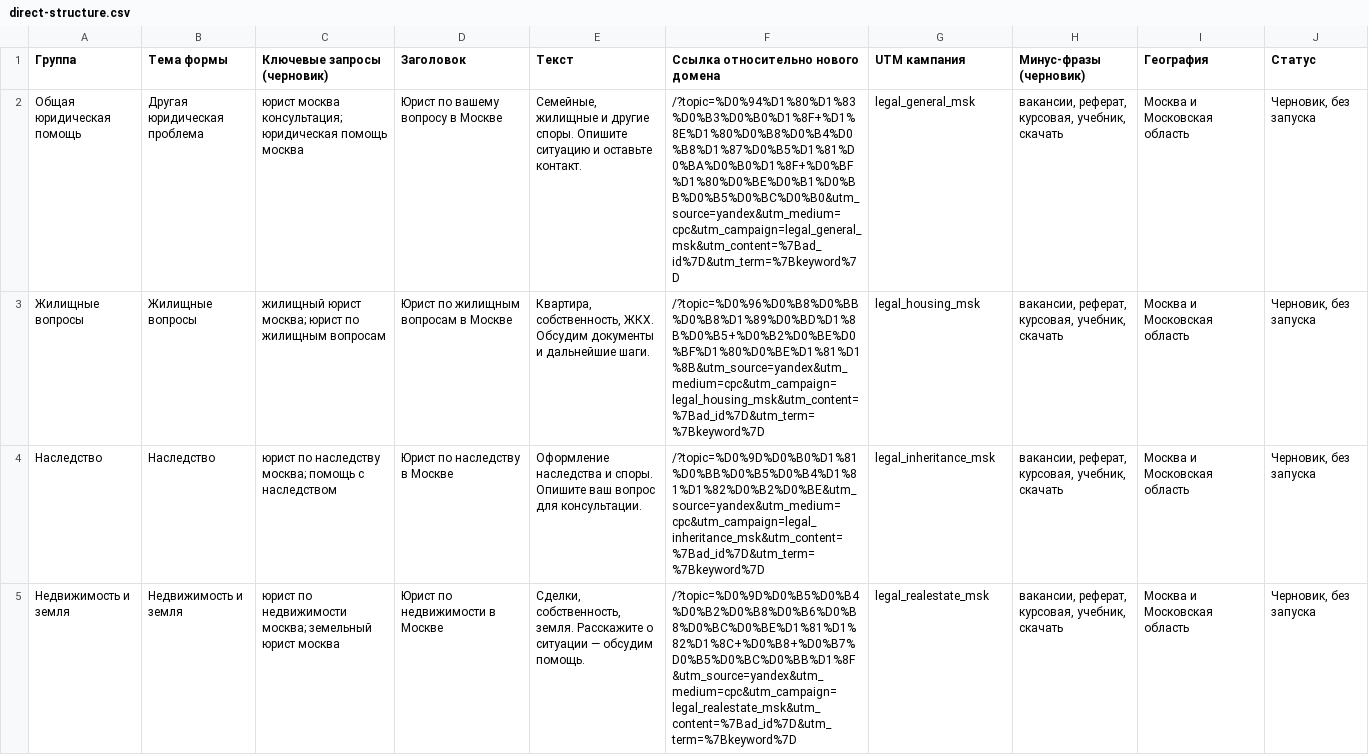
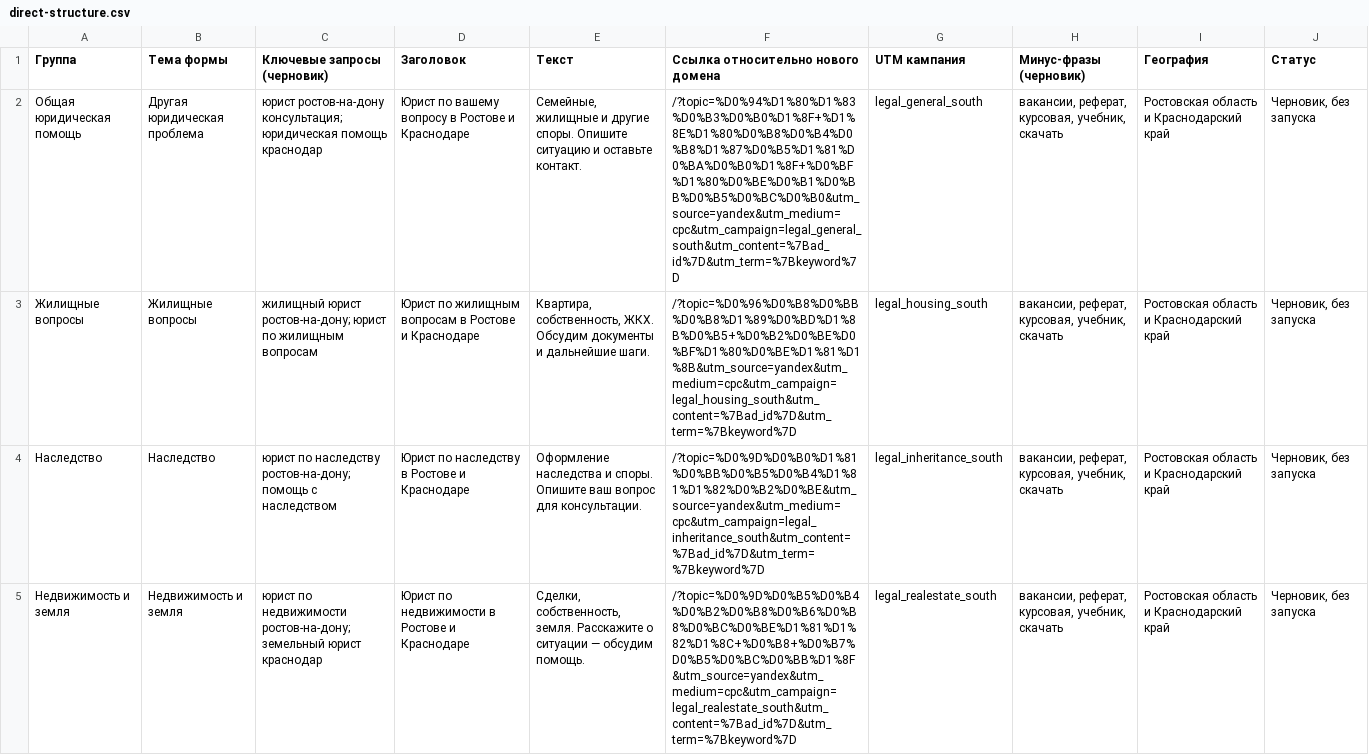
Before and after one commit to DSLitvinov1/my_first_repo, a CSV file: sites/oleg-universal-landing/seo/direct-structure.csv, drawn as a sheet; only a part is shown; the diff covers the shown part only; the diff names each change by its address in the sheet, - before the commit and + after, or states it on an @@ line.

Commit message:
feat(oleg): target Rostov and Krasnodar in first landing

```diff
--- a/sites/oleg-universal-landing/seo/direct-structure.csv
+++ b/sites/oleg-universal-landing/seo/direct-structure.csv
-C2 (Ключевые запросы (черновик)): юрист москва консультация; юридическая помощь москва
+C2 (Ключевые запросы (черновик)): юрист ростов-на-дону консультация; юридическая помощь краснодар
-D2 (Заголовок): Юрист по вашему вопросу в Москве
+D2 (Заголовок): Юрист по вашему вопросу в Ростове и Краснодаре
-F2: /?topic=%D0%94%D1%80%D1%83%D0%B3%D0%B0%D1%8F+%D1%8E%D1%80%D0%B8%D0%B4%D0%B8%D1%87%D0%B5%D1%81%D0%BA%D0%B0%D1%8F+%D0%BF%D1%80%D0%BE%D0%B1%D0%BB%D0%B5%D0%BC%D0%B0&utm_source=yandex&utm_medium=cpc&utm_campaign=legal_general_msk&utm_content=%7Bad_id%7D&utm_term=%7Bkeyword%7D
+F2: /?topic=%D0%94%D1%80%D1%83%D0%B3%D0%B0%D1%8F+%D1%8E%D1%80%D0%B8%D0%B4%D0%B8%D1%87%D0%B5%D1%81%D0%BA%D0%B0%D1%8F+%D0%BF%D1%80%D0%BE%D0%B1%D0%BB%D0%B5%D0%BC%D0%B0&utm_source=yandex&utm_medium=cpc&utm_campaign=legal_general_south&utm_content=%7Bad_id%7D&utm_term=%7Bkeyword%7D
-G2 (UTM кампания): legal_general_msk
+G2 (UTM кампания): legal_general_south
-I2:I5 (География): Москва и Московская область
+I2:I5 (География): Ростовская область и Краснодарский край
-C3 (Ключевые запросы (черновик)): жилищный юрист москва; юрист по…
+C3 (Ключевые запросы (черновик)): жилищный юрист ростов-на-дону; юрист по…
-D3 (Заголовок): Юрист по жилищным вопросам в Москве
+D3 (Заголовок): Юрист по жилищным вопросам в Ростове и Краснодаре
-F3: /?topic=%D0%96%D0%B8%D0%BB%D0%B8%D1%89%D0%BD%D1%8B%D0%B5+%D0%B2%D0%BE%D0%BF%D1%80%D0%BE%D1%81%D1%8B&utm_source=yandex&utm_medium=cpc&utm_campaign=legal_housing_msk&utm_content=%7Bad_id%7D&utm_term=%7Bkeyword%7D
+F3: /?topic=%D0%96%D0%B8%D0%BB%D0%B8%D1%89%D0%BD%D1%8B%D0%B5+%D0%B2%D0%BE%D0%BF%D1%80%D0%BE%D1%81%D1%8B&utm_source=yandex&utm_medium=cpc&utm_campaign=legal_housing_south&utm_content=%7Bad_id%7D&utm_term=%7Bkeyword%7D
-G3 (UTM кампания): legal_housing_msk
+G3 (UTM кампания): legal_housing_south
-C4 (Ключевые запросы (черновик)): …по наследству москва; помощь с…
+C4 (Ключевые запросы (черновик)): …по наследству ростов-на-дону; помощь с…
-D4 (Заголовок): Юрист по наследству в Москве
+D4 (Заголовок): Юрист по наследству в Ростове и Краснодаре
-F4: /?topic=%D0%9D%D0%B0%D1%81%D0%BB%D0%B5%D0%B4%D1%81%D1%82%D0%B2%D0%BE&utm_source=yandex&utm_medium=cpc&utm_campaign=legal_inheritance_msk&utm_content=%7Bad_id%7D&utm_term=%7Bkeyword%7D
+F4: /?topic=%D0%9D%D0%B0%D1%81%D0%BB%D0%B5%D0%B4%D1%81%D1%82%D0%B2%D0%BE&utm_source=yandex&utm_medium=cpc&utm_campaign=legal_inheritance_south&utm_content=%7Bad_id%7D&utm_term=%7Bkeyword%7D
-G4 (UTM кампания): legal_inheritance_msk
+G4 (UTM кампания): legal_inheritance_south
-C5 (Ключевые запросы (черновик)): …по недвижимости москва; земельный юрист москва
+C5 (Ключевые запросы (черновик)): …по недвижимости ростов-на-дону; земельный юрист краснодар
-D5 (Заголовок): Юрист по недвижимости в Москве
+D5 (Заголовок): Юрист по недвижимости в Ростове и Краснодаре
-F5: /?topic=%D0%9D%D0%B5%D0%B4%D0%B2%D0%B8%D0%B6%D0%B8%D0%BC%D0%BE%D1%81%D1%82%D1%8C+%D0%B8+%D0%B7%D0%B5%D0%BC%D0%BB%D1%8F&utm_source=yandex&utm_medium=cpc&utm_campaign=legal_realestate_msk&utm_content=%7Bad_id%7D&utm_term=%7Bkeyword%7D
+F5: /?topic=%D0%9D%D0%B5%D0%B4%D0%B2%D0%B8%D0%B6%D0%B8%D0%BC%D0%BE%D1%81%D1%82%D1%8C+%D0%B8+%D0%B7%D0%B5%D0%BC%D0%BB%D1%8F&utm_source=yandex&utm_medium=cpc&utm_campaign=legal_realestate_south&utm_content=%7Bad_id%7D&utm_term=%7Bkeyword%7D
-G5 (UTM кампания): legal_realestate_msk
+G5 (UTM кампания): legal_realestate_south
```
Also changed, not shown: 15 edited cells elsewhere in this file, 5 other files.
